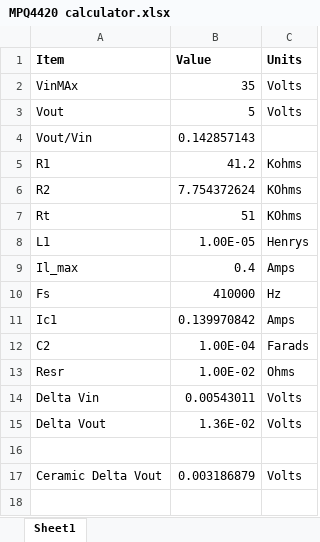
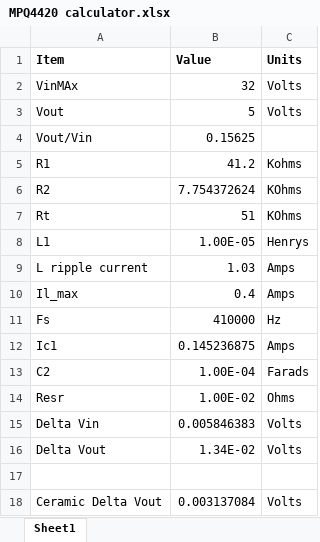
Before and after one commit to nlbutts/EaglePCB, an Excel workbook: POVDisplayRotate/MPQ4420 calculator.xlsx, sheet Sheet1, drawn as a sheet; values as stored, in another font and other column widths than the file's, no borders; addresses are those after the commit; the diff names each change by its address in the sheet, - before the commit and + after, or states it on an @@ line.

```diff
--- a/POVDisplayRotate/MPQ4420 calculator.xlsx (sheet Sheet1)
+++ b/POVDisplayRotate/MPQ4420 calculator.xlsx (sheet Sheet1)
-B2 (Value): 35
+B2 (Value): 32
-B4 (Value): 0.142857143
+B4 (Value): 0.15625
+row 9: L ripple current | 1.03 | Amps
-B12 (Value): 0.139970842
+B12 (Value): 0.145236875
-B15 (Value): 0.00543011
+B15 (Value): 0.005846383
-B16 (Value): 1.36E-02
+B16 (Value): 1.34E-02
-B18 (Value): 0.003186879
+B18 (Value): 0.003137084
```
Also changed, not shown: 7 other files.
